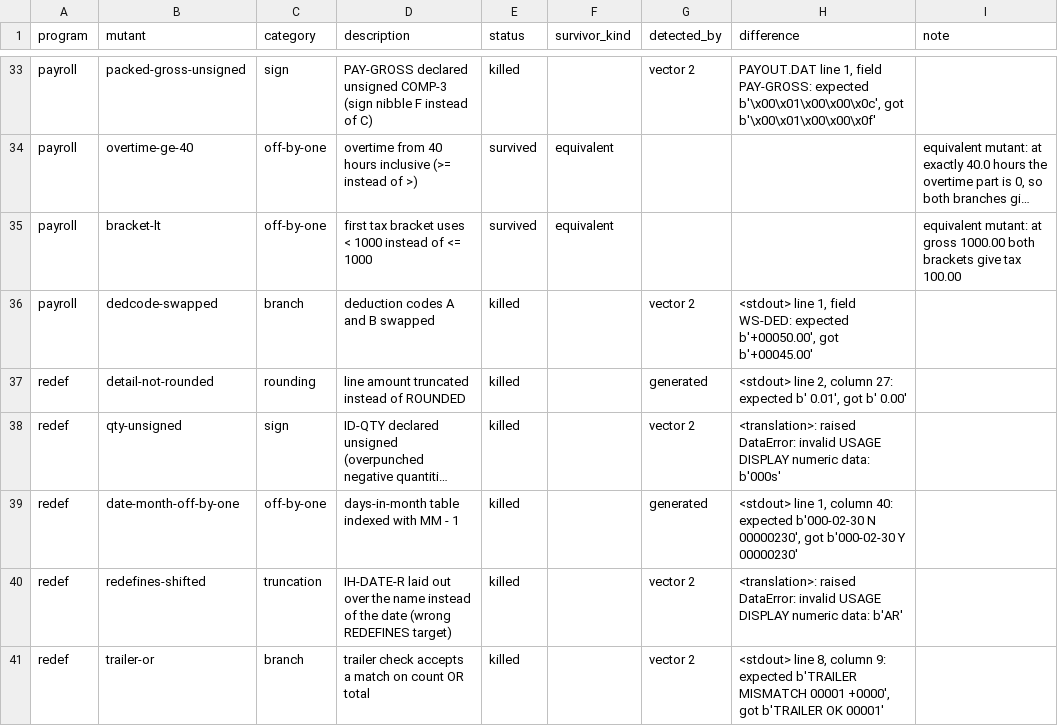
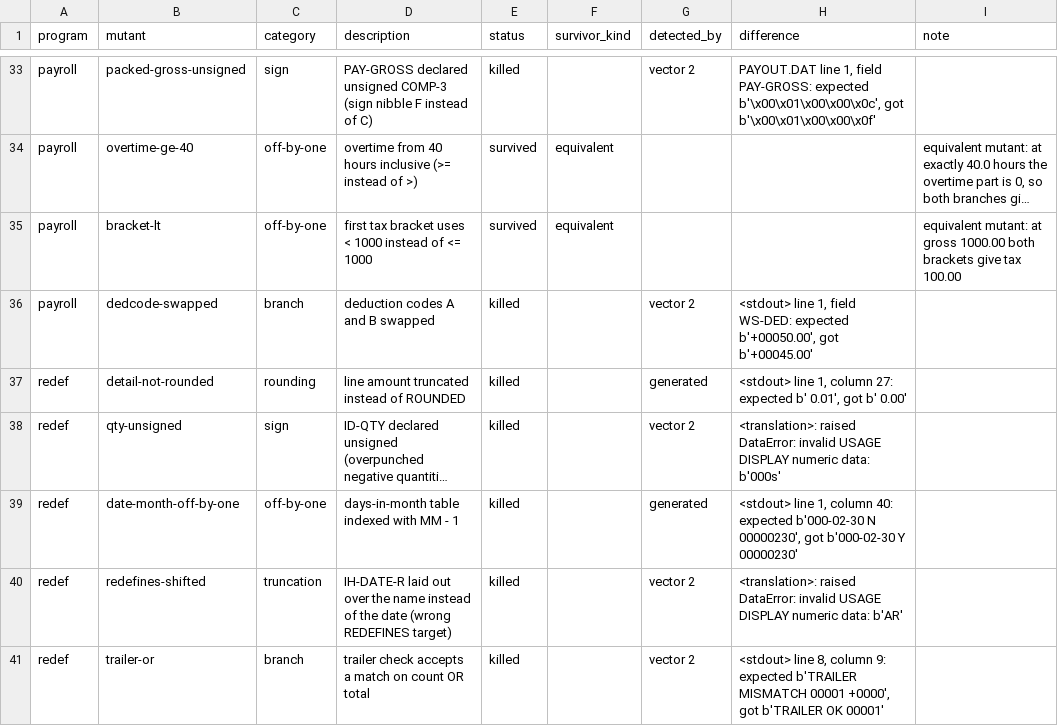
Before and after one commit to abdulazizbalu/cobol-equiv, a CSV file: results/gnucobol-3.1.2/mutation.csv (was results/mutation.csv), drawn as a sheet; only a part is shown, gaps mark what is left out; long unchanged cells end in …; the diff covers the shown part only; the diff names each change by its address in the sheet, - before the commit and + after, or states it on an @@ line.

Commit message:
GnuCOBOL 3.2 as second oracle; findings verified on both versions (#4)
Compiler selected with COBC, results per version in results/gnucobol-<version>/.
GnuCOBOL 3.2 built from a pinned tarball and cached in CI; tests and the
reproduce check run on 3.1.2 and 3.2. Findings reproduced on both versions and
reworded as GnuCOBOL version behaviour. Unsupported runtime features are
reported as UNSUPPORTED, never as a pass. Hypothesis seeded per program.

```diff
--- a/results/mutation.csv
+++ b/results/gnucobol-3.1.2/mutation.csv
-H37 (difference): <stdout> line 2, column 27:…
+H37 (difference): <stdout> line 1, column 27:…
```
Also changed, not shown: 17 edited cells elsewhere in this file, 54 other files.
